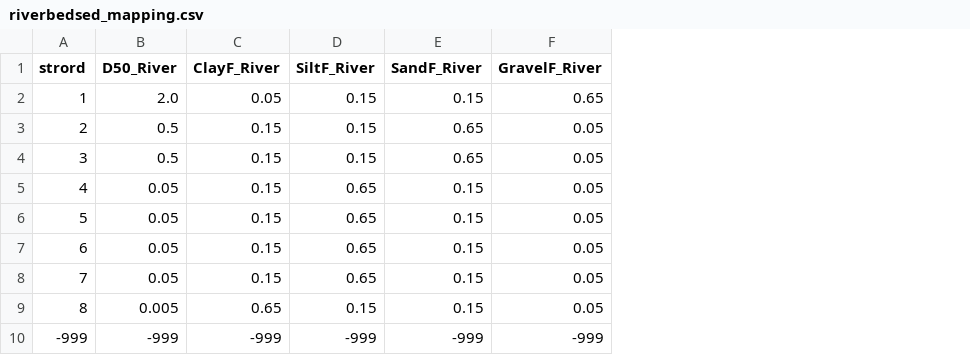
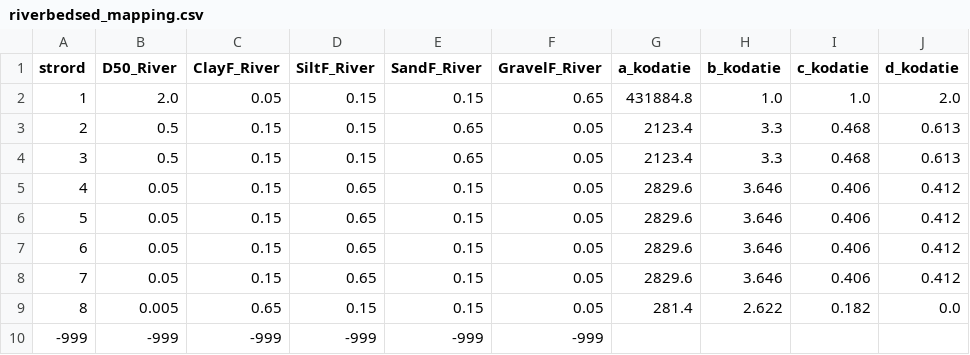
Before and after one commit to Deltares/hydromt_wflow, a CSV file: hydromt_wflow/data/wflow_sediment/riverbedsed_mapping.csv, drawn as a sheet; the diff names each change by its address in the sheet, - before the commit and + after, or states it on an @@ line.

Commit message:
add kodatie parameter estimates

```diff
--- a/hydromt_wflow/data/wflow_sediment/riverbedsed_mapping.csv
+++ b/hydromt_wflow/data/wflow_sediment/riverbedsed_mapping.csv
+column G (a_kodatie), rows 2-9: 431884.8 | 2123.4 | 2123.4 | 2829.6 | 2829.6 | 2829.6 | 2829.6 | 281.4
+column H (b_kodatie), rows 2-9: 1.0 | 3.3 | 3.3 | 3.646 | 3.646 | 3.646 | 3.646 | 2.622
+column I (c_kodatie), rows 2-9: 1.0 | 0.468 | 0.468 | 0.406 | 0.406 | 0.406 | 0.406 | 0.182
+column J (d_kodatie), rows 2-9: 2.0 | 0.613 | 0.613 | 0.412 | 0.412 | 0.412 | 0.412 | 0.0
```
Also changed, not shown: 1 other file.
